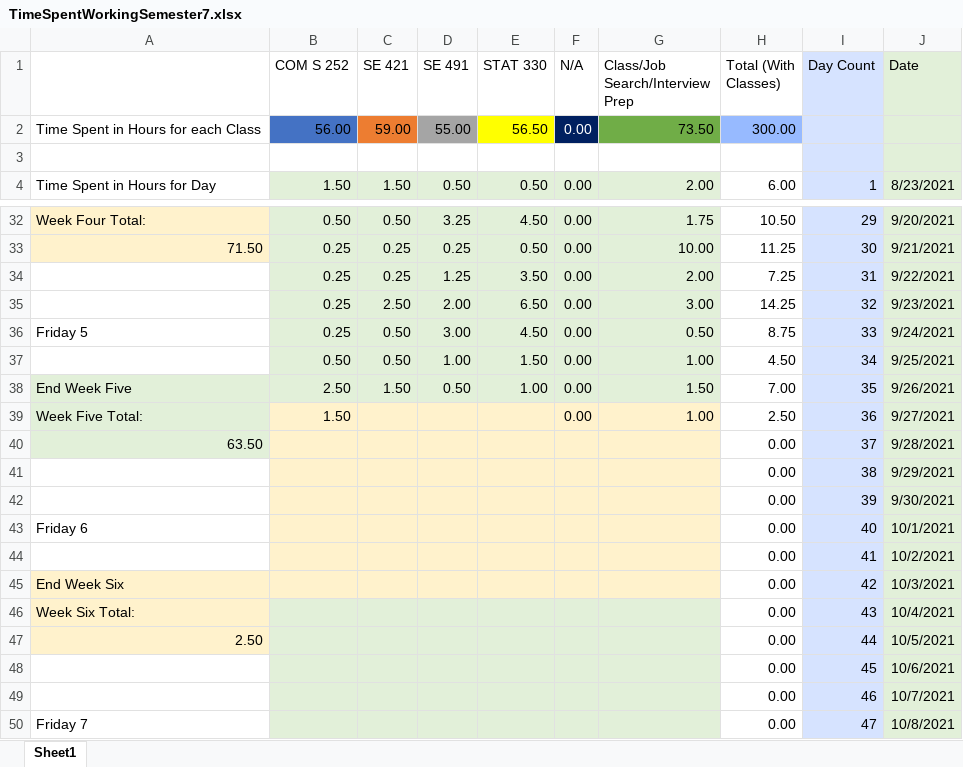
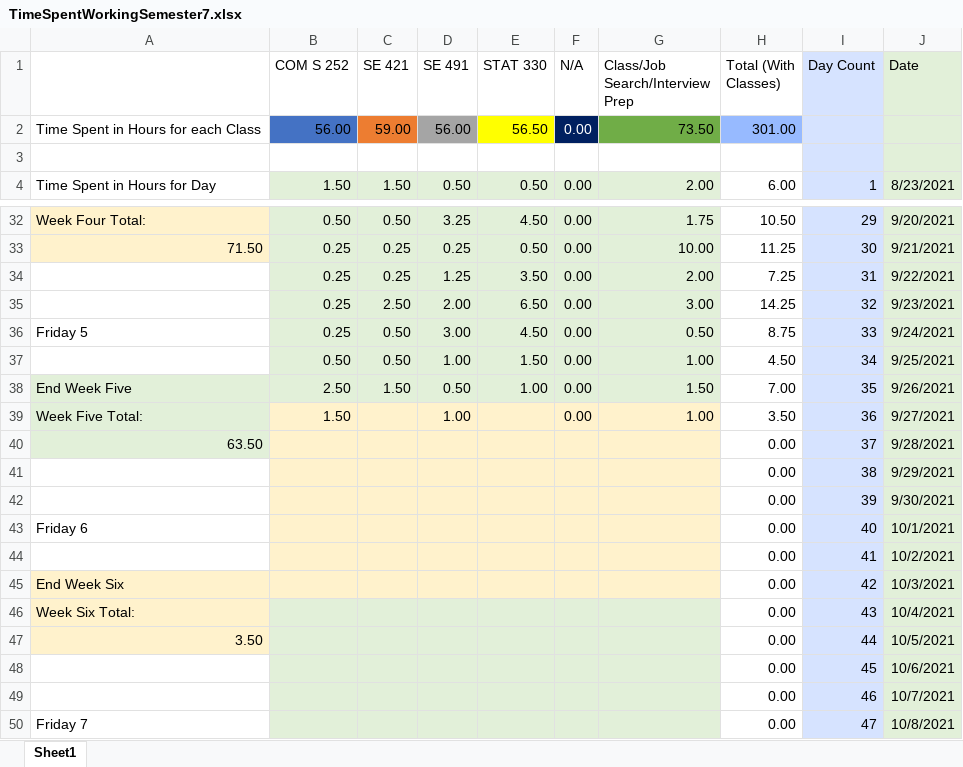
Before and after one commit to mghoskins/mghoskins-Data, an Excel workbook: CollegeSemesterWork/TimeSpentWorkingSemester7.xlsx, sheet Sheet1, drawn as a sheet; only a part is shown, gaps mark what is left out; values as stored, in another font and other column widths than the file's, no borders; charts and pictures and conditional formats not drawn; the diff names each change by its address in the sheet, - before the commit and + after, or states it on an @@ line.

Commit message:
cap work

```diff
--- a/CollegeSemesterWork/TimeSpentWorkingSemester7.xlsx (sheet Sheet1)
+++ b/CollegeSemesterWork/TimeSpentWorkingSemester7.xlsx (sheet Sheet1)
-D2 (SE 491): 55.00
+D2 (SE 491): 56.00
-H2 (Total (With Classes)): 300.00
+H2 (Total (With Classes)): 301.00
-D39 (SE 491): (empty)
+D39 (SE 491): 1.00
-H39 (Total (With Classes)): 2.50
+H39 (Total (With Classes)): 3.50
-A47: 2.50
+A47: 3.50
```
Also changed, not shown: charts or pictures.
